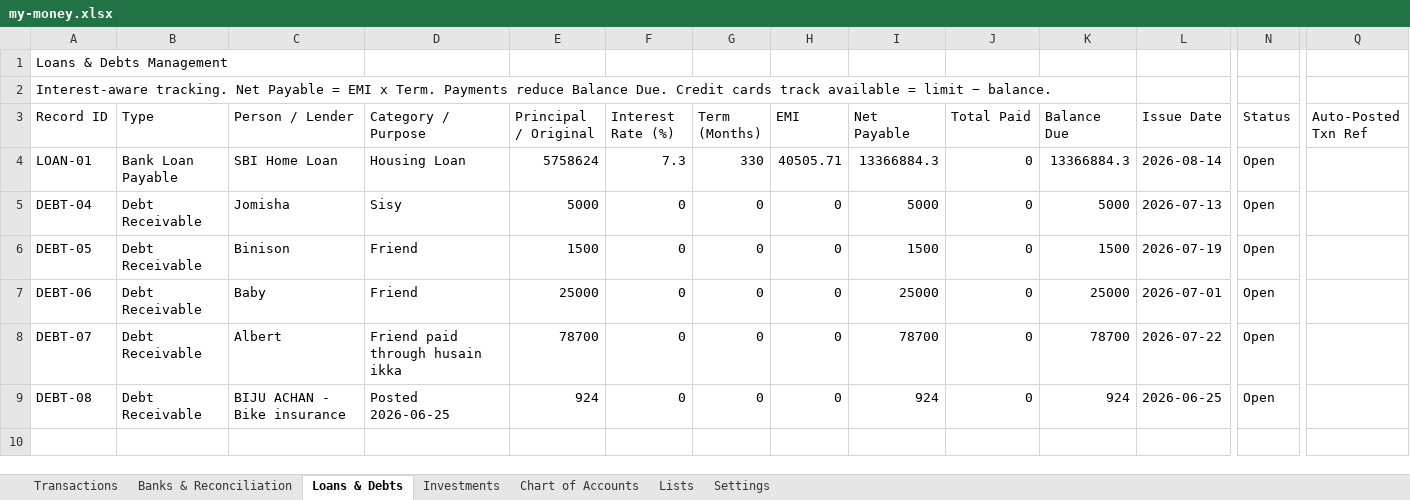
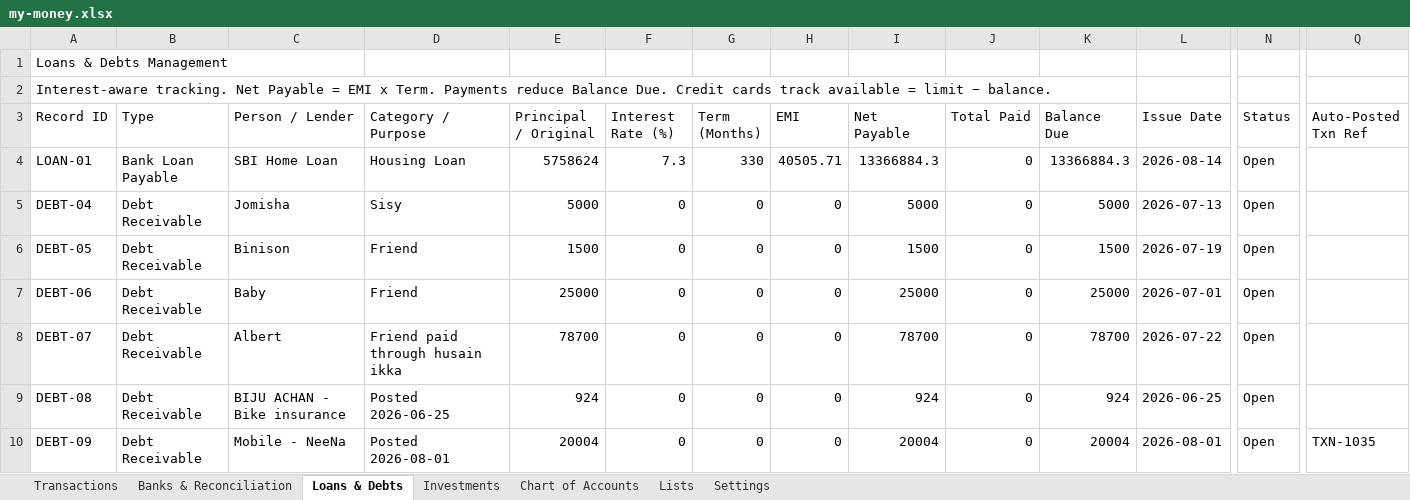
Before and after one commit to SanjoPoly/MyLedger, an Excel workbook: my-money.xlsx, sheet Loans & Debts, drawn as a sheet; only a part is shown, gaps mark what is left out; values as stored, in another font and other column widths than the file's, no borders; rows hold the shown columns only; the diff names each change by its address in the sheet, - before the commit and + after, or states it on an @@ line.

Commit message:
Ledgr: update my-money.xlsx (2026-08-21T10:55:40.286Z)

```diff
--- a/my-money.xlsx (sheet Loans & Debts)
+++ b/my-money.xlsx (sheet Loans & Debts)
+row 10: DEBT-09 | Debt Receivable | Mobile - NeeNa | Posted 2026-08-01 | 20004 | 0 | 0 | 0 | 20004 | 0 | 20004 | 2026-08-01 | Open | TXN-1035
```
Also changed, not shown: sheet Transactions, sheet Banks & Reconciliation.
